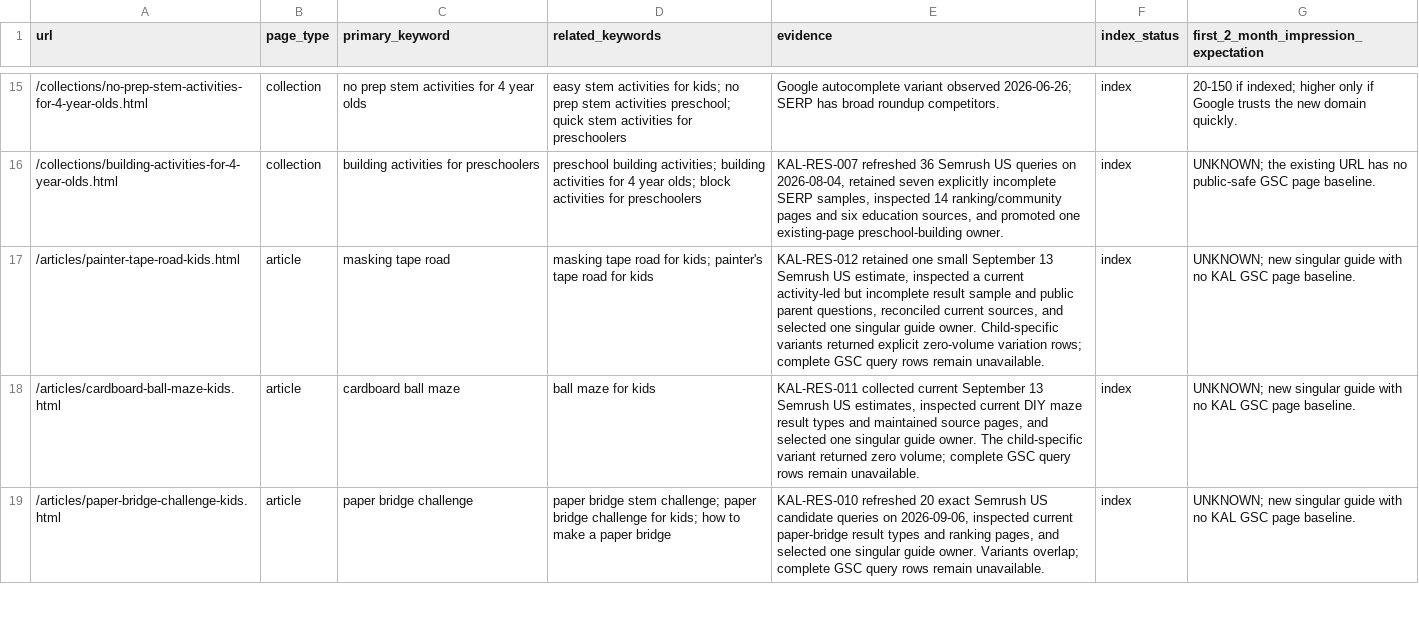
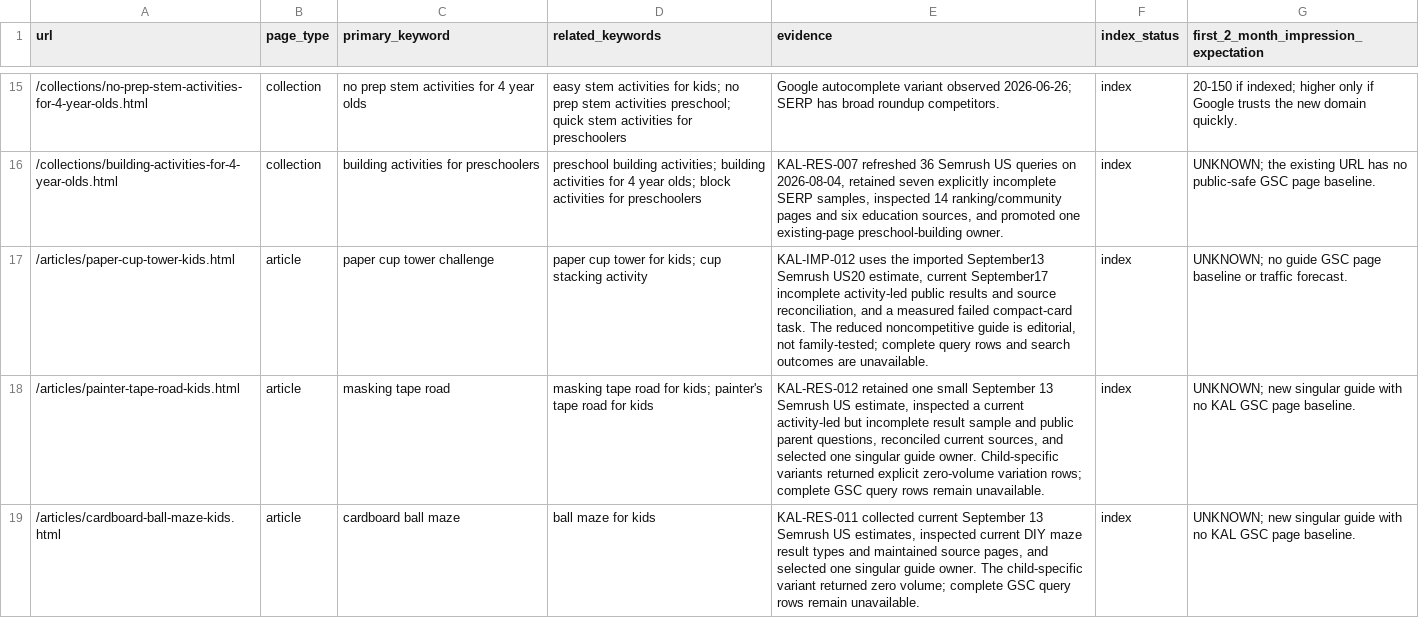
Before and after one commit to agarg21/preschool-build-lab, a CSV file: data/seo_keyword_targets.csv, drawn as a sheet; only a part is shown, gaps mark what is left out; the shorter side is filled out with more unchanged rows; the diff names each change by its address in the sheet, - before the commit and + after, or states it on an @@ line.

Commit message:
Build parent-first paper cup tower activity guide

```diff
--- a/data/seo_keyword_targets.csv
+++ b/data/seo_keyword_targets.csv
+row 17: /articles/paper-cup-tower-kids.html | article | paper cup tower challenge | paper cup tower for kids; cup stacking activity | KAL-IMP-012 uses the imported September13 Semrush US20 estimate, current September17 incomplete activity-led public results and source reconciliation, and a measured failed compact-card task. The reduced noncompetitive guide is editorial, not family-tested; complete query rows and search outcomes are unavailable. | index | UNKNOWN; no guide GSC page baseline or traffic forecast.
```
Also changed, not shown: 19 other files.
